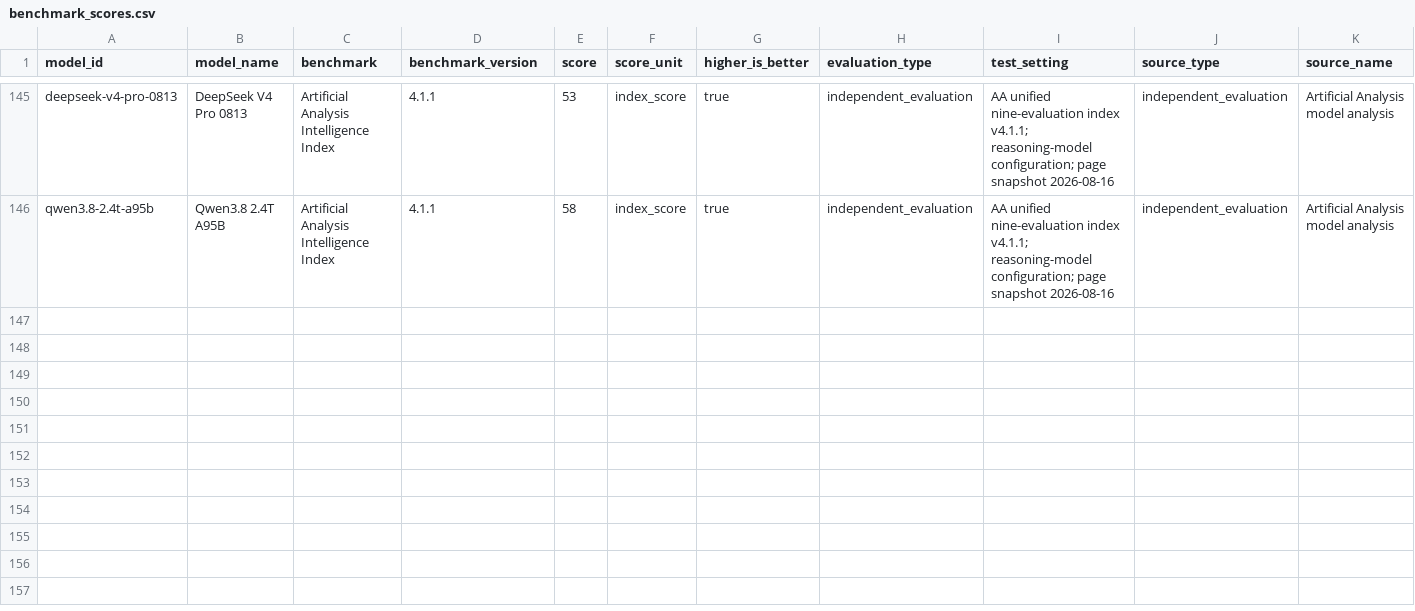
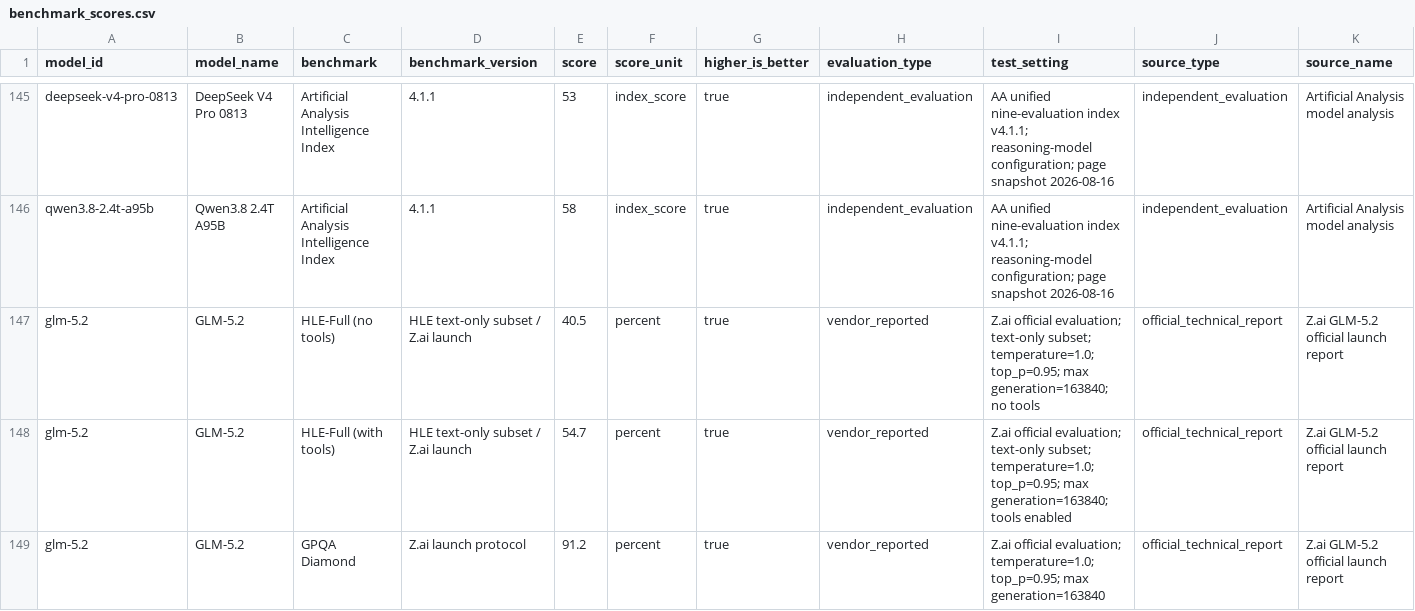
Before and after one commit to semiconductor007/Mathematical-Modeling-Data, a CSV file: data/raw/benchmark_scores.csv, drawn as a sheet; only a part is shown, gaps mark what is left out; rows hold the shown columns only; the diff names each change by its address in the sheet, - before the commit and + after, or states it on an @@ line.

```diff
--- a/data/raw/benchmark_scores.csv
+++ b/data/raw/benchmark_scores.csv
+row 147: glm-5.2 | GLM-5.2 | HLE-Full (no tools) | HLE text-only subset / Z.ai launch | 40.5 | percent | true | vendor_reported | Z.ai official evaluation; text-only subset; temperature=1.0; top_p=0.95; max generation=163840; no tools | official_technical_report | Z.ai GLM-5.2 official launch report
+row 148: glm-5.2 | GLM-5.2 | HLE-Full (with tools) | HLE text-only subset / Z.ai launch | 54.7 | percent | true | vendor_reported | Z.ai official evaluation; text-only subset; temperature=1.0; top_p=0.95; max generation=163840; tools enabled | official_technical_report | Z.ai GLM-5.2 official launch report
+row 149: glm-5.2 | GLM-5.2 | GPQA Diamond | Z.ai launch protocol | 91.2 | percent | true | vendor_reported | Z.ai official evaluation; temperature=1.0; top_p=0.95; max generation=163840 | official_technical_report | Z.ai GLM-5.2 official launch report
```
Also changed, not shown: data/merged/model_dataset.csv, data/raw/model_metadata.csv, 25 other files.
